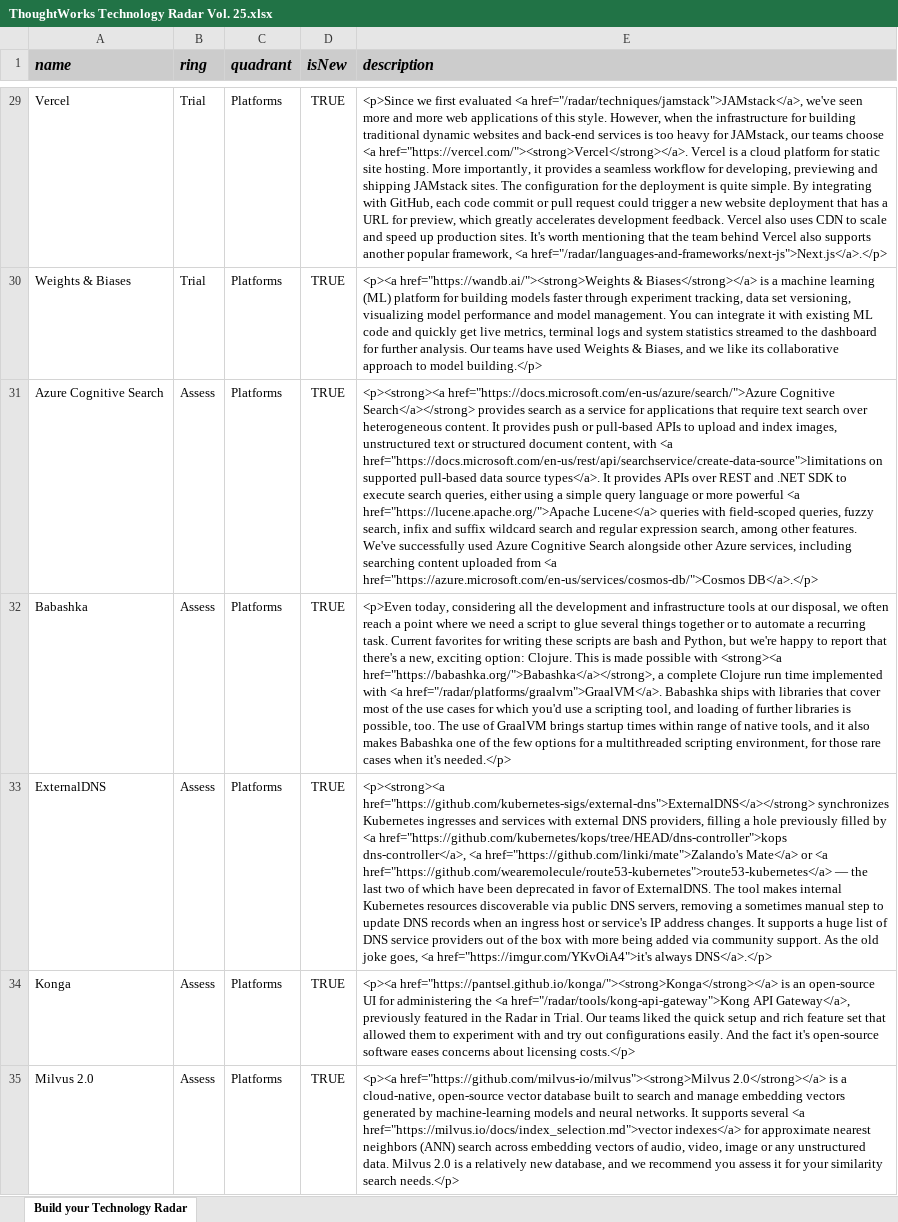
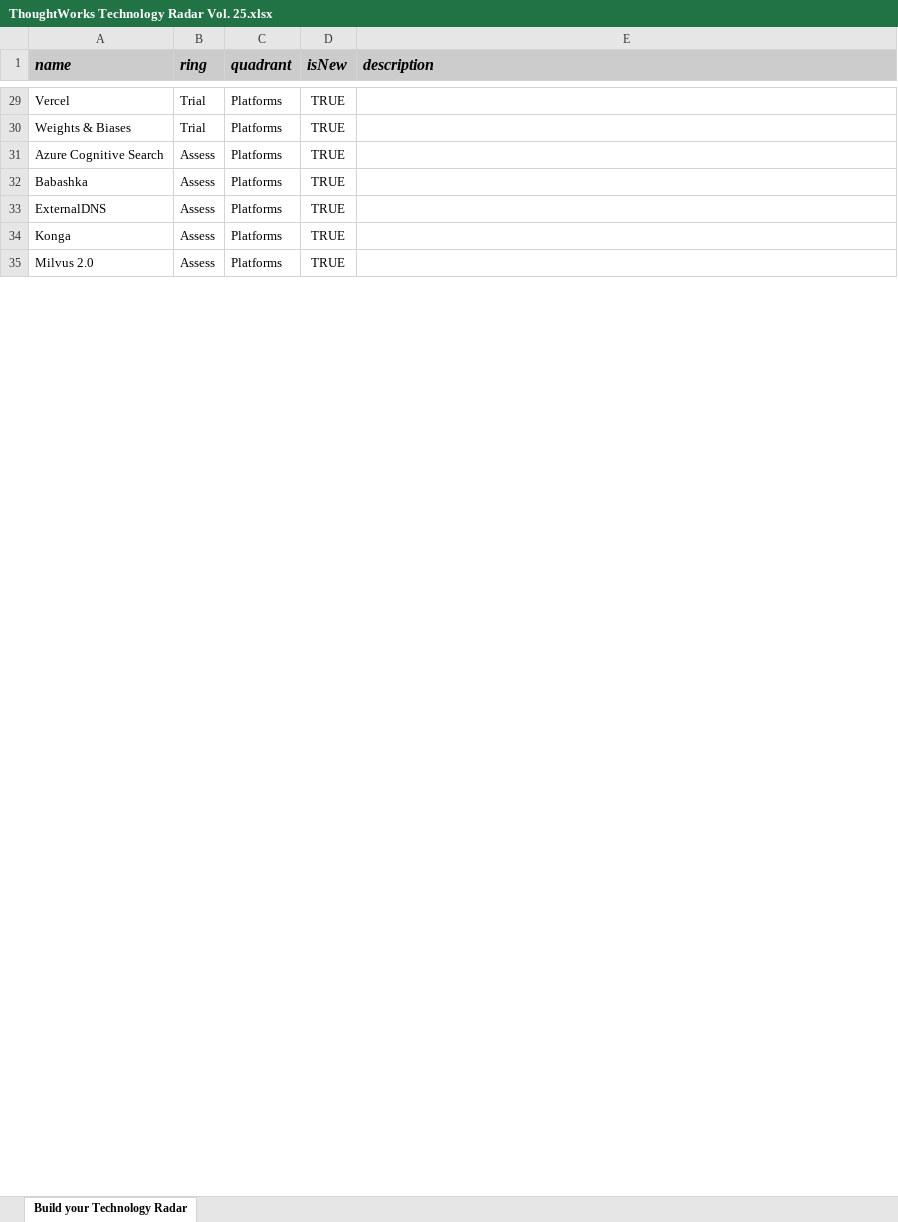
Before and after one commit to RDHTechnology/RDH-Rader-Test-2, an Excel workbook: ThoughtWorks Technology Radar Vol. 25.xlsx, sheet Build your Technology Radar, drawn as a sheet; only a part is shown, gaps mark what is left out; values as stored, in another font and other column widths than the file's, no borders; the diff covers the shown part only; the diff names each change by its address in the sheet, - before the commit and + after, or states it on an @@ line.

Commit message:
Add files via upload

```diff
--- a/ThoughtWorks Technology Radar Vol. 25.xlsx (sheet Build your Technology Radar)
+++ b/ThoughtWorks Technology Radar Vol. 25.xlsx (sheet Build your Technology Radar)
-E29 (description): <p>Since we first evaluated <a href="/radar/techniques/jamstack">JAMstack</a>, we've seen more and more web applications of this style. However, when the infrastructure for building traditional dynamic websites and back-end services is too heavy for JAMstack, our teams choose <a href="https://vercel.com/"><strong>Vercel</strong></a>. Vercel is a cloud platform for static site hosting. More importantly, it provides a seamless workflow for developing, previewing and shipping JAMstack sites. The configuration for the deployment is quite simple. By integrating with GitHub, each code commit or pull request could trigger a new website deployment that has a URL for preview, which greatly accelerates development feedback. Vercel also uses CDN to scale and speed up production sites. It's worth mentioning that the team behind Vercel also supports another popular framework, <a href="/radar/languages-and-frameworks/next-js">Next.js</a>.</p>
+E29 (description): (empty)
-E30 (description): <p><a href="https://wandb.ai/"><strong>Weights & Biases</strong></a> is a machine learning (ML) platform for building models faster through experiment tracking, data set versioning, visualizing model performance and model management. You can integrate it with existing ML code and quickly get live metrics, terminal logs and system statistics streamed to the dashboard for further analysis. Our teams have used Weights & Biases, and we like its collaborative approach to model building.</p>
+E30 (description): (empty)
-E31 (description): <p><strong><a href="https://docs.microsoft.com/en-us/azure/search/">Azure Cognitive Search</a></strong> provides search as a service for applications that require text search over heterogeneous content. It provides push or pull-based APIs to upload and index images, unstructured text or structured document content, with <a href="https://docs.microsoft.com/en-us/rest/api/searchservice/create-data-source">limitations on supported pull-based data source types</a>. It provides APIs over REST and .NET SDK to execute search queries, either using a simple query language or more powerful <a href="https://lucene.apache.org/">Apache Lucene</a> queries with field-scoped queries, fuzzy search, infix and suffix wildcard search and regular expression search, among other features. We've successfully used Azure Cognitive Search alongside other Azure services, including searching content uploaded from <a href="https://azure.microsoft.com/en-us/services/cosmos-db/">Cosmos DB</a>.</p>
+E31 (description): (empty)
-E32 (description): <p>Even today, considering all the development and infrastructure tools at our disposal, we often reach a point where we need a script to glue several things together or to automate a recurring task. Current favorites for writing these scripts are bash and Python, but we're happy to report that there's a new, exciting option: Clojure. This is made possible with <strong><a href="https://babashka.org/">Babashka</a></strong>, a complete Clojure run time implemented with <a href="/radar/platforms/graalvm">GraalVM</a>. Babashka ships with libraries that cover most of the use cases for which you'd use a scripting tool, and loading of further libraries is possible, too. The use of GraalVM brings startup times within range of native tools, and it also makes Babashka one of the few options for a multithreaded scripting environment, for those rare cases when it's needed.</p>
+E32 (description): (empty)
-E33 (description): <p><strong><a href="https://github.com/kubernetes-sigs/external-dns">ExternalDNS</a></strong> synchronizes Kubernetes ingresses and services with external DNS providers, filling a hole previously filled by <a href="https://github.com/kubernetes/kops/tree/HEAD/dns-controller">kops dns-controller</a>, <a href="https://github.com/linki/mate">Zalando's Mate</a> or <a href="https://github.com/wearemolecule/route53-kubernetes">route53-kubernetes</a> — the last two of which have been deprecated in favor of ExternalDNS. The tool makes internal Kubernetes resources discoverable via public DNS servers, removing a sometimes manual step to update DNS records when an ingress host or service's IP address changes. It supports a huge list of DNS service providers out of the box with more being added via community support. As the old joke goes, <a href="https://imgur.com/YKvOiA4">it's always DNS</a>.</p>
+E33 (description): (empty)
-E34 (description): <p><a href="https://pantsel.github.io/konga/"><strong>Konga</strong></a> is an open-source UI for administering the <a href="/radar/tools/kong-api-gateway">Kong API Gateway</a>, previously featured in the Radar in Trial. Our teams liked the quick setup and rich feature set that allowed them to experiment with and try out configurations easily. And the fact it's open-source software eases concerns about licensing costs.</p>
+E34 (description): (empty)
-E35 (description): <p><a href="https://github.com/milvus-io/milvus"><strong>Milvus 2.0</strong></a> is a cloud-native, open-source vector database built to search and manage embedding vectors generated by machine-learning models and neural networks. It supports several <a href="https://milvus.io/docs/index_selection.md">vector indexes</a> for approximate nearest neighbors (ANN) search across embedding vectors of audio, video, image or any unstructured data. Milvus 2.0 is a relatively new database, and we recommend you assess it for your similarity search needs.</p>
+E35 (description): (empty)
```
Also changed, not shown: 89 edited cells elsewhere in this sheet.
